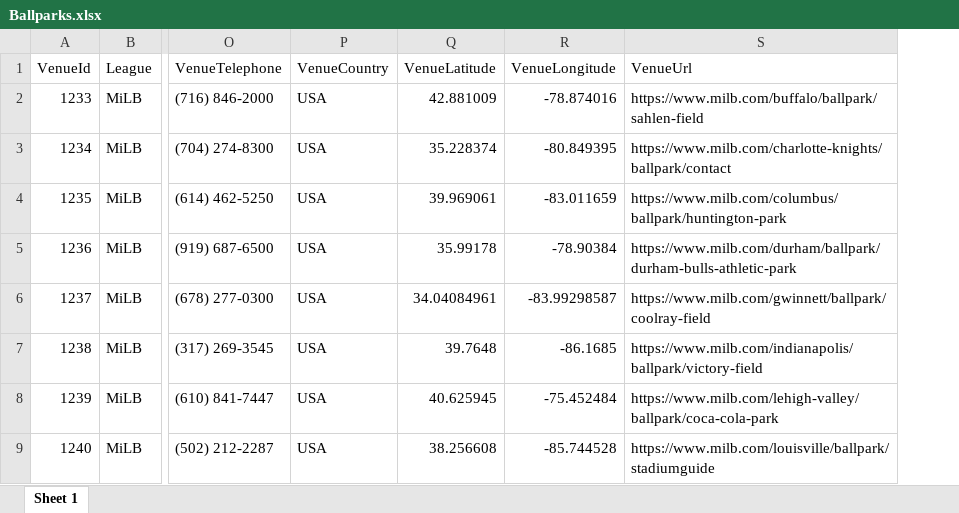
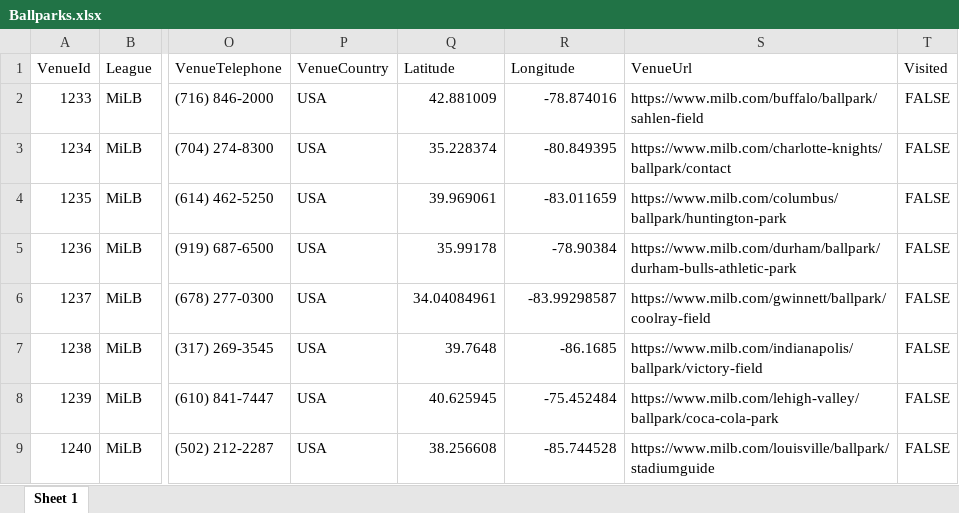
Before and after one commit to nikmd23/ballpark-tracker, an Excel workbook: public/data/Ballparks.xlsx, sheet Sheet 1, drawn as a sheet; only a part is shown, gaps mark what is left out; values as stored, in another font and other column widths than the file's, no borders; the diff names each change by its address in the sheet, - before the commit and + after, or states it on an @@ line.

Commit message:
Add visited column to ballpark data

```diff
--- a/public/data/Ballparks.xlsx (sheet Sheet 1)
+++ b/public/data/Ballparks.xlsx (sheet Sheet 1)
+column T (Visited), rows 2-9: all FALSE
-Q1: VenueLatitude
+Q1: Latitude
-R1: VenueLongitude
+R1: Longitude
```
